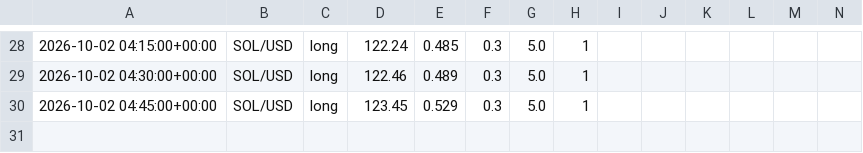
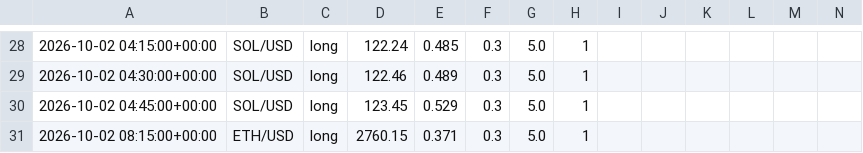
Before and after one commit to jrirliverpool-ctrl/futures-bot, a CSV file: signals_log.csv, drawn as a sheet; only a part is shown, gaps mark what is left out; rows hold the shown columns only; the diff names each change by its address in the sheet, - before the commit and + after, or states it on an @@ line.

```diff
--- a/signals_log.csv
+++ b/signals_log.csv
+row 31: 2026-10-02 08:15:00+00:00 | ETH/USD | long | 2760.15 | 0.371 | 0.3 | 5.0 | 1
```
Also changed, not shown: 1 other file.
